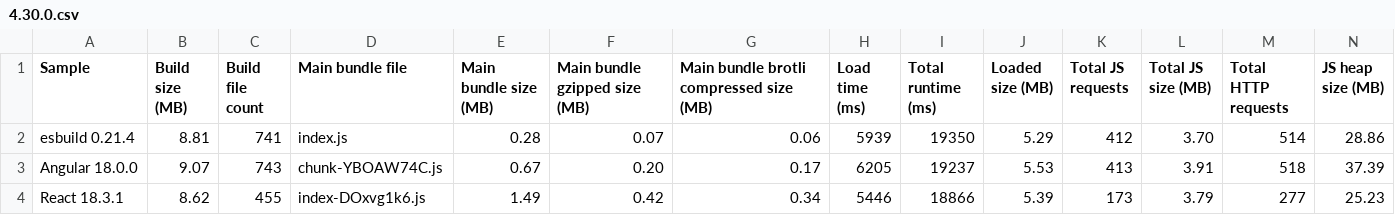
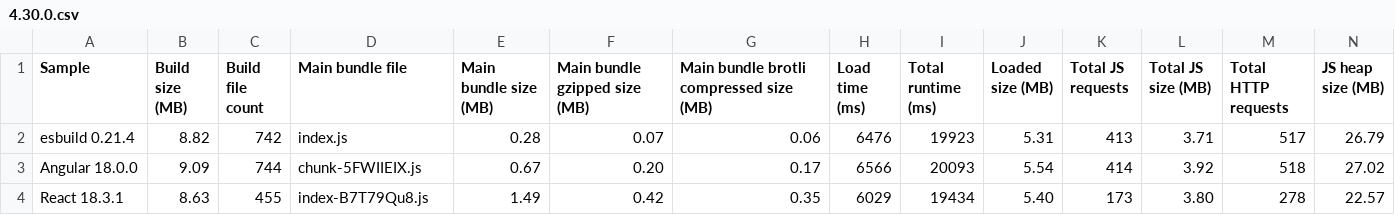
Before and after one commit to Esri/jsapi-resources, a CSV file: core-samples/.metrics/4.30.0.csv, drawn as a sheet; only a part is shown; the diff covers the shown part only.

Commit message:
chore(vite): replace vite-ts sample with vanilla JS  (#529)
* chore(vite): replace vite-ts sample with vanilla JS vite

* Bump Vite version

* Add favicon shortcut

* ci: add zip files

* ci: analyze core esm sample builds

---------

Co-authored-by: github-actions[bot] <github-actions[bot]@users.noreply.github.com>

```diff
--- a/core-samples/.metrics/4.30.0.csv
+++ b/core-samples/.metrics/4.30.0.csv
@@ -1,4 +1,4 @@
 Sample,Build size (MB),Build file count,Main bundle file,Main bundle size (MB),Main bundle gzipped size (MB),Main bundle brotli compressed size (MB),Load time (ms),Total runtime (ms),Loaded size (MB),Total JS requests,Total JS size (MB),Total HTTP requests,JS heap size (MB)
-esbuild 0.21.4,8.81,741,index.js,0.28,0.07,0.06,5939,19350,5.29,412,3.70,514,28.86
-Angular 18.0.0,9.07,743,chunk-YBOAW74C.js,0.67,0.20,0.17,6205,19237,5.53,413,3.91,518,37.39
-React 18.3.1,8.62,455,index-DOxvg1k6.js,1.49,0.42,0.34,5446,18866,5.39,173,3.79,277,25.23
+esbuild 0.21.4,8.82,742,index.js,0.28,0.07,0.06,6476,19923,5.31,413,3.71,517,26.79
+Angular 18.0.0,9.09,744,chunk-5FWIIEIX.js,0.67,0.20,0.17,6566,20093,5.54,414,3.92,518,27.02
+React 18.3.1,8.63,455,index-B7T79Qu8.js,1.49,0.42,0.35,6029,19434,5.40,173,3.80,278,22.57
```
Also changed, not shown: 19 edited cells elsewhere in this file, 45 other files.
